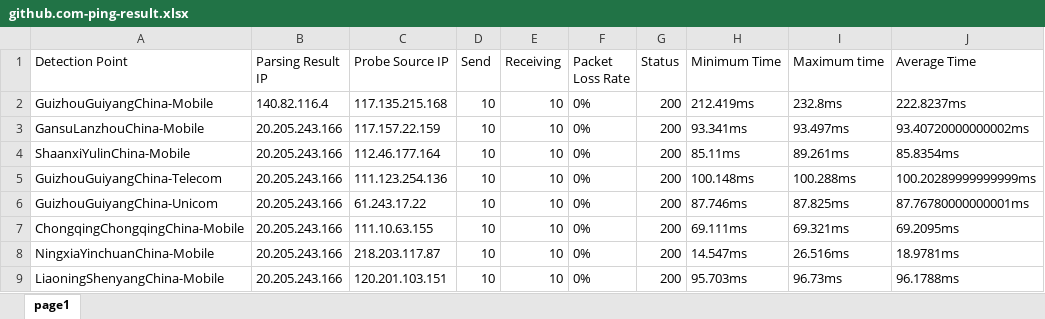
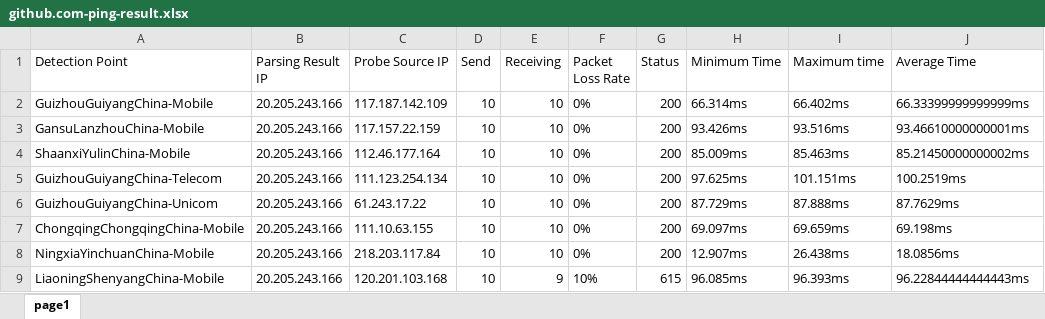
Before and after one commit to FmgX/aliyun-boce-export, an Excel workbook: downloads/github.com-ping-result.xlsx, sheet page1, drawn as a sheet; only a part is shown; values as stored, in another font and other column widths than the file's, no borders; the diff covers the shown part only; the diff names each change by its address in the sheet, - before the commit and + after, or states it on an @@ line.

Commit message:
Add downloaded file

```diff
--- a/downloads/github.com-ping-result.xlsx (sheet page1)
+++ b/downloads/github.com-ping-result.xlsx (sheet page1)
-B2 (Parsing Result IP): 140.82.116.4
+B2 (Parsing Result IP): 20.205.243.166
-C2 (Probe Source IP): 117.135.215.168
+C2 (Probe Source IP): 117.187.142.109
-H2 (Minimum Time): 212.419ms
+H2 (Minimum Time): 66.314ms
-I2 (Maximum time): 232.8ms
+I2 (Maximum time): 66.402ms
-J2 (Average Time): 222.8237ms
+J2 (Average Time): 66.33399999999999ms
-H3 (Minimum Time): 93.341ms
+H3 (Minimum Time): 93.426ms
-I3 (Maximum time): 93.497ms
+I3 (Maximum time): 93.516ms
-J3 (Average Time): 93.40720000000002ms
+J3 (Average Time): 93.46610000000001ms
-H4 (Minimum Time): 85.11ms
+H4 (Minimum Time): 85.009ms
-I4 (Maximum time): 89.261ms
+I4 (Maximum time): 85.463ms
-J4 (Average Time): 85.8354ms
+J4 (Average Time): 85.21450000000002ms
-C5 (Probe Source IP): 111.123.254.136
+C5 (Probe Source IP): 111.123.254.134
-H5 (Minimum Time): 100.148ms
+H5 (Minimum Time): 97.625ms
-I5 (Maximum time): 100.288ms
+I5 (Maximum time): 101.151ms
-J5 (Average Time): 100.20289999999999ms
+J5 (Average Time): 100.2519ms
-H6 (Minimum Time): 87.746ms
+H6 (Minimum Time): 87.729ms
-I6 (Maximum time): 87.825ms
+I6 (Maximum time): 87.888ms
-J6 (Average Time): 87.76780000000001ms
+J6 (Average Time): 87.7629ms
-H7 (Minimum Time): 69.111ms
+H7 (Minimum Time): 69.097ms
-I7 (Maximum time): 69.321ms
+I7 (Maximum time): 69.659ms
-J7 (Average Time): 69.2095ms
+J7 (Average Time): 69.198ms
-C8 (Probe Source IP): 218.203.117.87
+C8 (Probe Source IP): 218.203.117.84
-H8 (Minimum Time): 14.547ms
+H8 (Minimum Time): 12.907ms
-I8 (Maximum time): 26.516ms
+I8 (Maximum time): 26.438ms
-J8 (Average Time): 18.9781ms
+J8 (Average Time): 18.0856ms
-C9 (Probe Source IP): 120.201.103.151
+C9 (Probe Source IP): 120.201.103.168
-E9 (Receiving): 10
+E9 (Receiving): 9
-F9 (Packet Loss Rate): 0%
+F9 (Packet Loss Rate): 10%
-G9 (Status): 200
+G9 (Status): 615
-H9 (Minimum Time): 95.703ms
+H9 (Minimum Time): 96.085ms
-I9 (Maximum time): 96.73ms
+I9 (Maximum time): 96.393ms
-J9 (Average Time): 96.1788ms
+J9 (Average Time): 96.22844444444443ms
```
Also changed, not shown: 810 edited cells elsewhere in this sheet.
